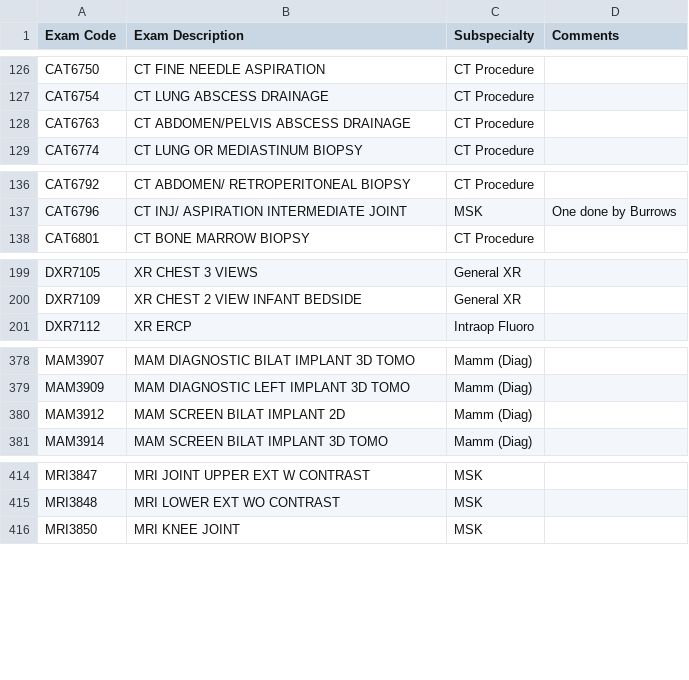
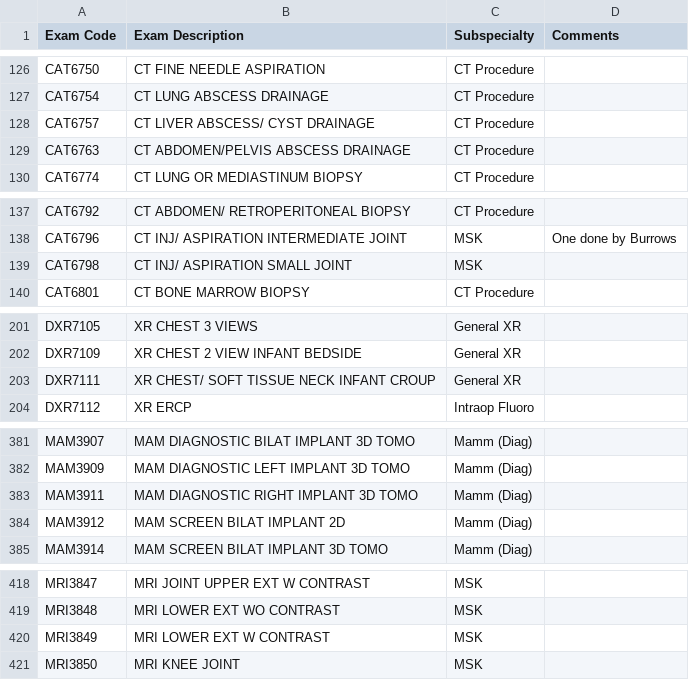
Before and after one commit to overtone1000/Rotation_Tool, a CSV file: core/categories/Categories_Exam.csv, drawn as a sheet; only a part is shown, gaps mark what is left out; the diff covers the shown part only; the diff names each change by its address in the sheet, - before the commit and + after, or states it on an @@ line.

```diff
--- a/core/categories/Categories_Exam.csv
+++ b/core/categories/Categories_Exam.csv
+row 128: CAT6757 | CT LIVER ABSCESS/ CYST DRAINAGE | CT Procedure
+row 139: CAT6798 | CT INJ/ ASPIRATION SMALL JOINT | MSK
+row 203: DXR7111 | XR CHEST/ SOFT TISSUE NECK INFANT CROUP | General XR
+row 383: MAM3911 | MAM DIAGNOSTIC RIGHT IMPLANT 3D TOMO | Mamm (Diag)
+row 420: MRI3849 | MRI LOWER EXT W CONTRAST | MSK
```
Also changed, not shown: 2 added rows elsewhere in this file, core/categories/Categories_Location.csv, core/categories/Exam_Aliases.csv, 11 other files.
